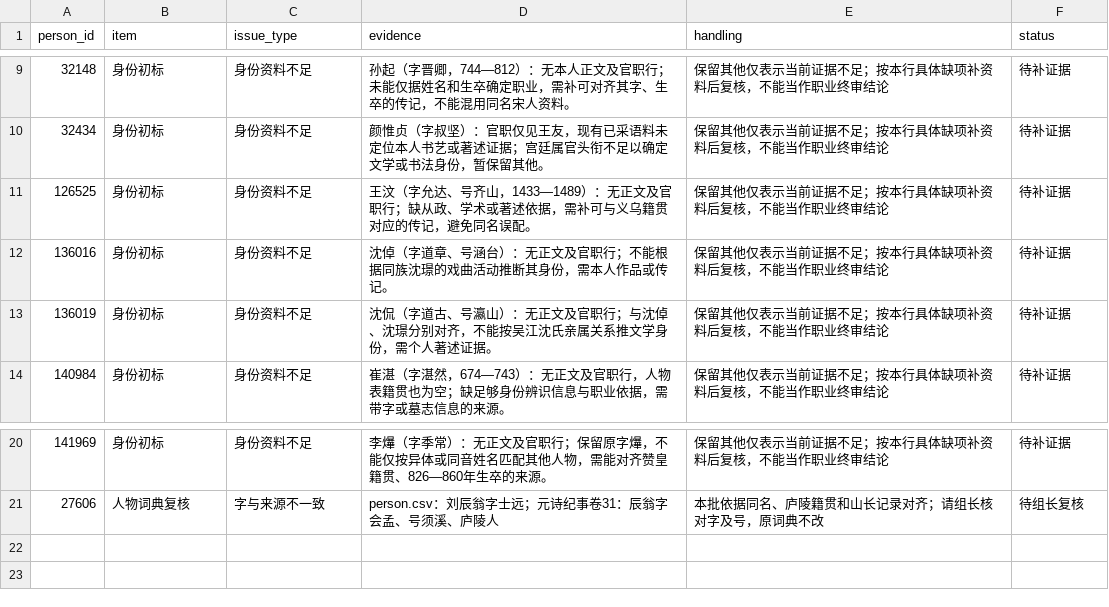
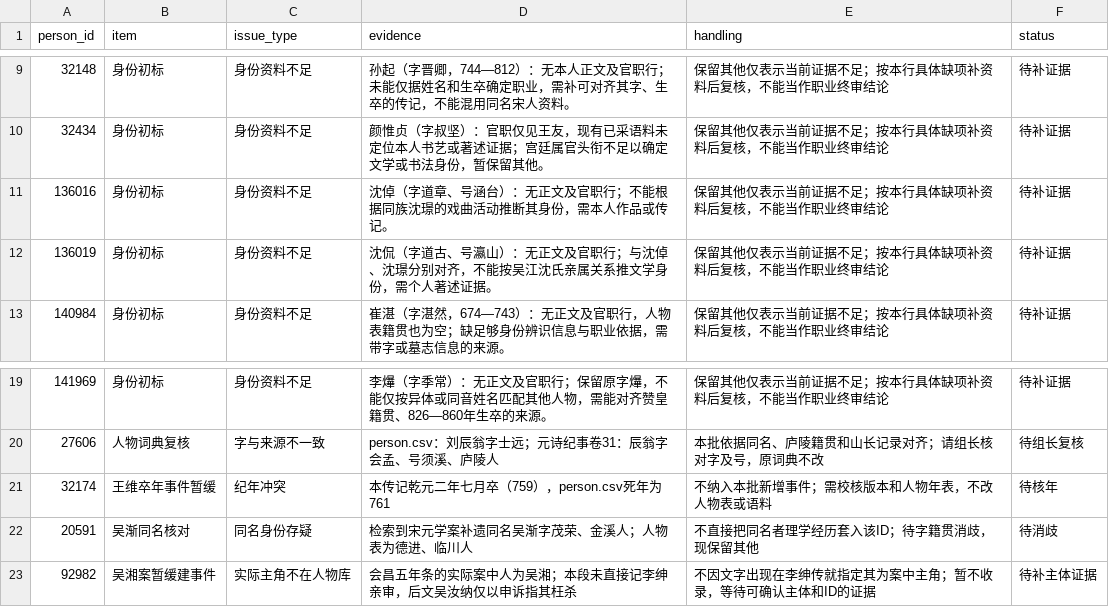
Before and after one commit to ContraMundum-code/historia, a CSV file: data/annotations/bReview.csv, drawn as a sheet; only a part is shown, gaps mark what is left out.

```diff
--- a/data/annotations/bReview.csv
+++ b/data/annotations/bReview.csv
@@ -10,3 +10,2 @@ person_id,item,issue_type,evidence,handling,status
 32434,身份初标,身份资料不足,颜惟贞（字叔坚）：官职仅见王友，现有已采语料未定位本人书艺或著述证据；宫廷属官头衔不足以确定文学或书法身份，暂保留其他。,保留其他仅表示当前证据不足；按本行具体缺项补资料后复核，不能当作职业终审结论,待补证据
-126525,身份初标,身份资料不足,王汶（字允达、号齐山，1433—1489）：无正文及官职行；缺从政、学术或著述依据，需补可与义乌籍贯对应的传记，避免同名误配。,保留其他仅表示当前证据不足；按本行具体缺项补资料后复核，不能当作职业终审结论,待补证据
 136016,身份初标,身份资料不足,沈倬（字道章、号涵台）：无正文及官职行；不能根据同族沈璟的戏曲活动推断其身份，需本人作品或传记。,保留其他仅表示当前证据不足；按本行具体缺项补资料后复核，不能当作职业终审结论,待补证据
@@ -21 +20,4 @@ person_id,item,issue_type,evidence,handling,status
 27606,人物词典复核,字与来源不一致,person.csv：刘辰翁字士远；元诗纪事卷31：辰翁字会孟、号须溪、庐陵人,本批依据同名、庐陵籍贯和山长记录对齐；请组长核对字及号，原词典不改,待组长复核
+32174,王维卒年事件暂缓,纪年冲突,本传记乾元二年七月卒（759），person.csv死年为761,不纳入本批新增事件；需校核版本和人物年表，不改人物表或语料,待核年
+20591,吴渐同名核对,同名身份存疑,检索到宋元学案补遗同名吴渐字茂荣、金溪人；人物表为德进、临川人,不直接把同名者理学经历套入该ID；待字籍贯消歧，现保留其他,待消歧
+92982,吴湘案暂缓建事件,实际主角不在人物库,会昌五年条的实际案中人为吴湘；本段未直接记李绅亲审，后文吴汝纳仅以申诉指其枉杀,不因文字出现在李绅传就指定其为案中主角；暂不收录，等待可确认主体和ID的证据,待补主体证据
```
Also changed, not shown: data/annotations/bIdentityReview.csv, data/annotations/eventParticipant.csv, 15 other files.
